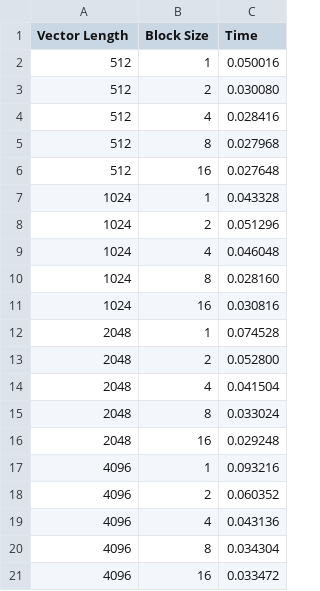
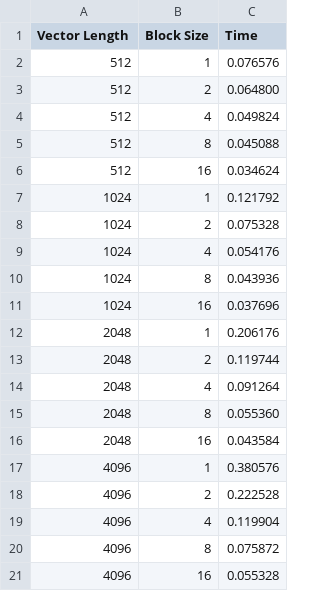
Before and after one commit to quico637/CUDA_programas_ejemplos, a CSV file: ejemplo_3_vectorReduce/atomic.csv, drawn as a sheet.

Commit message:
svvv

```diff
--- a/ejemplo_3_vectorReduce/atomic.csv
+++ b/ejemplo_3_vectorReduce/atomic.csv
@@ -1,21 +1,21 @@
 Vector Length;Block Size;Time
-512;1;0.050016
-512;2;0.030080
-512;4;0.028416
-512;8;0.027968
-512;16;0.027648
-1024;1;0.043328
-1024;2;0.051296
-1024;4;0.046048
-1024;8;0.028160
-1024;16;0.030816
-2048;1;0.074528
-2048;2;0.052800
-2048;4;0.041504
-2048;8;0.033024
-2048;16;0.029248
-4096;1;0.093216
-4096;2;0.060352
-4096;4;0.043136
-4096;8;0.034304
-4096;16;0.033472
+512;1;0.076576
+512;2;0.064800
+512;4;0.049824
+512;8;0.045088
+512;16;0.034624
+1024;1;0.121792
+1024;2;0.075328
+1024;4;0.054176
+1024;8;0.043936
+1024;16;0.037696
+2048;1;0.206176
+2048;2;0.119744
+2048;4;0.091264
+2048;8;0.055360
+2048;16;0.043584
+4096;1;0.380576
+4096;2;0.222528
+4096;4;0.119904
+4096;8;0.075872
+4096;16;0.055328
```
